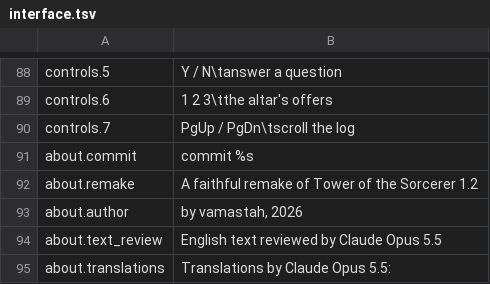
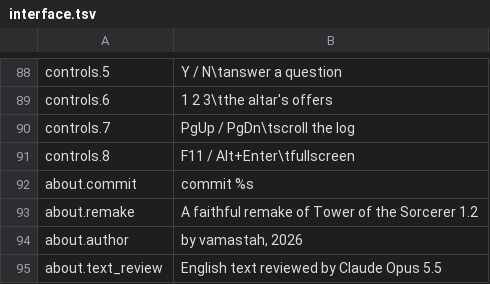
Before and after one commit to szymor/tsw-re, a TSV file: data/text/en/interface.tsv, drawn as a sheet; only a part is shown, gaps mark what is left out; the shorter side is filled out with more unchanged rows.

```diff
--- a/data/text/en/interface.tsv
+++ b/data/text/en/interface.tsv
@@ -90,2 +90,3 @@ controls.6	1 2 3\tthe altar's offers
 controls.7	PgUp / PgDn\tscroll the log
+controls.8	F11 / Alt+Enter\tfullscreen
 about.commit	commit %s
```
Also changed, not shown: data/text/ja/interface.tsv, data/text/pl/interface.tsv, 11 other files.
